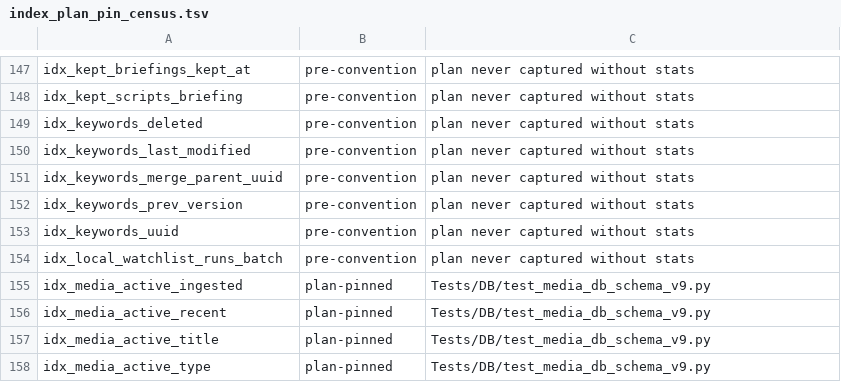
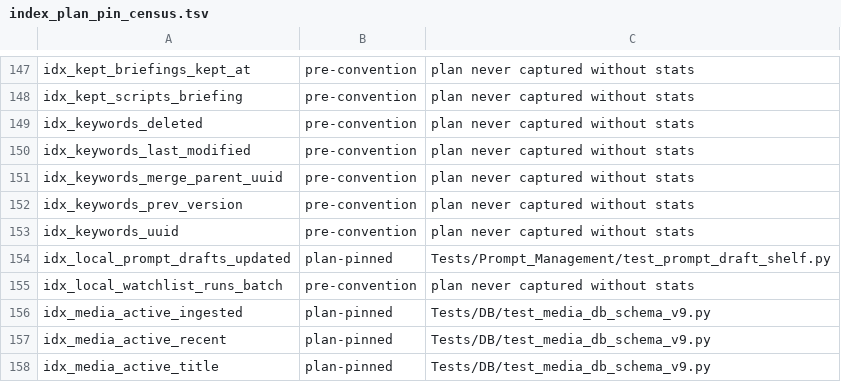
Before and after one commit to rmusser01/tldw_chatbook, a TSV file: scripts/index_plan_pin_census.tsv, drawn as a sheet; only a part is shown, gaps mark what is left out; the shorter side is filled out with more unchanged rows; the diff names each change by its address in the sheet, - before the commit and + after, or states it on an @@ line.

Commit message:
fix(prompt-drafts): satisfy release artifact guards

```diff
--- a/scripts/index_plan_pin_census.tsv
+++ b/scripts/index_plan_pin_census.tsv
+row 154: idx_local_prompt_drafts_updated | plan-pinned | Tests/Prompt_Management/test_prompt_draft_shelf.py
```
Also changed, not shown: 5 other files.
